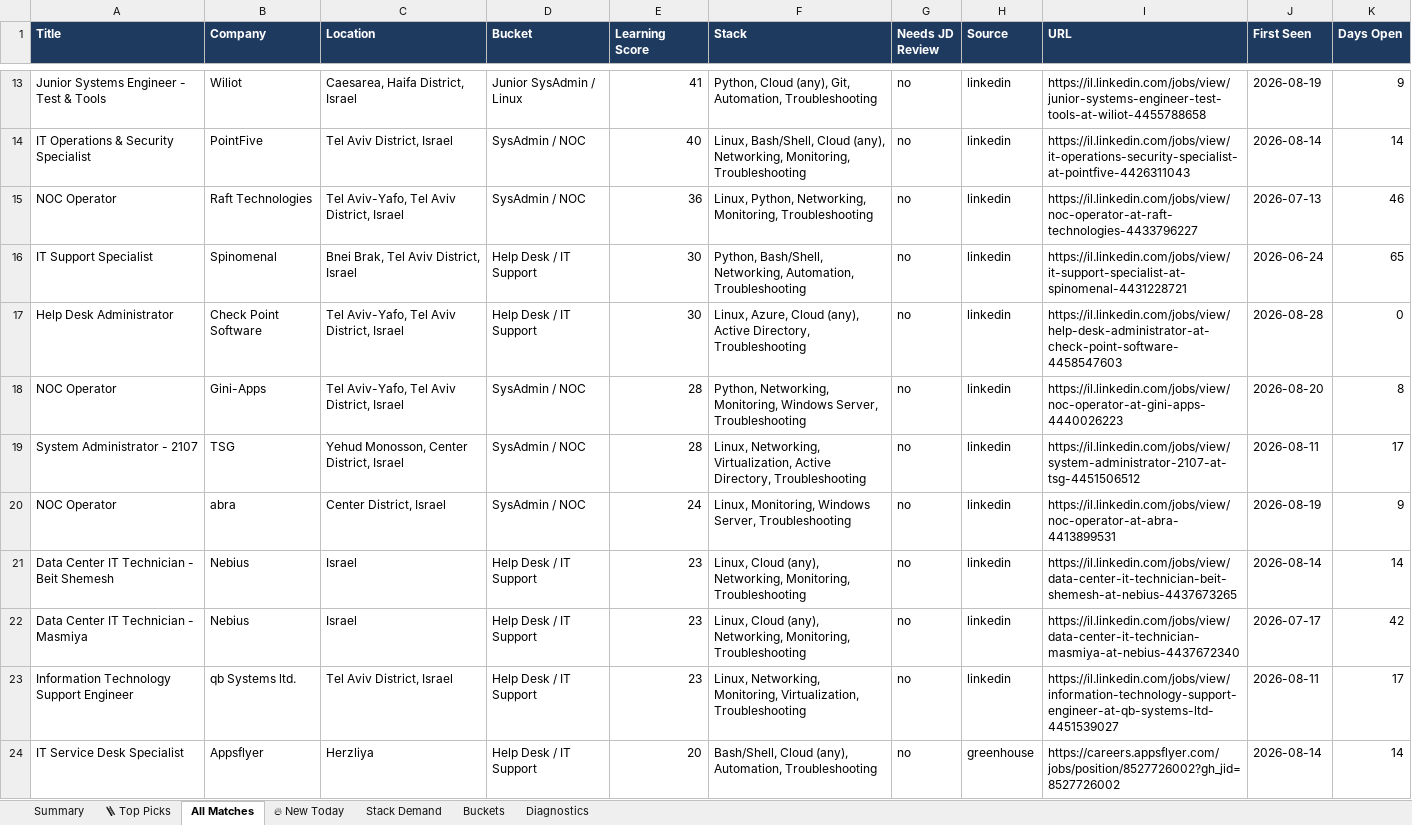
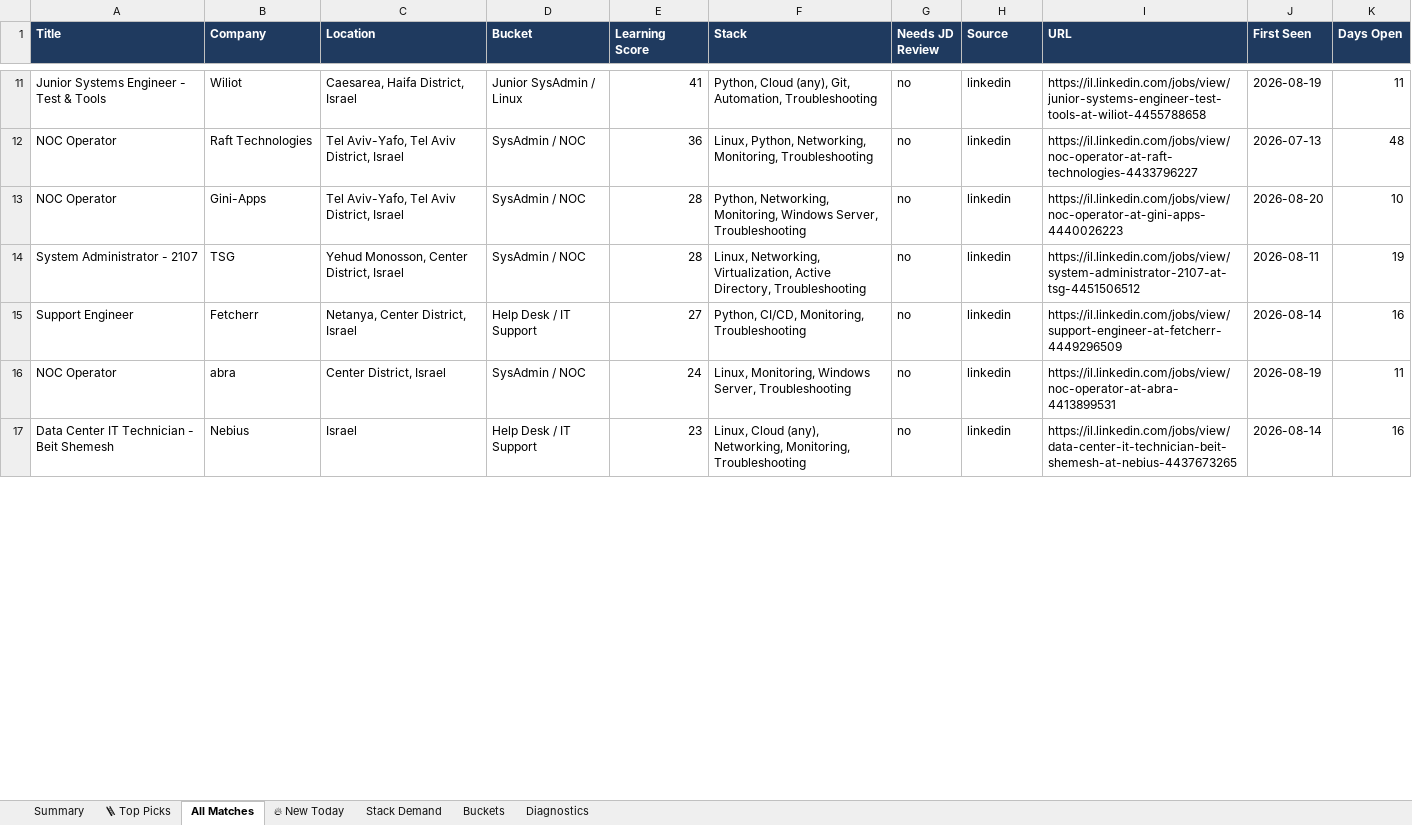
Before and after one commit to OrelBello/devops-market-data, an Excel workbook: reports/devops-juniors-israel-2026-W35.xlsx, sheet All Matches, drawn as a sheet; only a part is shown, gaps mark what is left out; values as stored, in another font and other column widths than the file's, no borders; removed rows and columns are numbered as before the commit, all else as after; the diff covers the shown part only; the diff names each change by its address in the sheet, - before the commit and + after, or states it on an @@ line.

```diff
--- a/reports/devops-juniors-israel-2026-W35.xlsx (sheet All Matches)
+++ b/reports/devops-juniors-israel-2026-W35.xlsx (sheet All Matches)
-K11 (Days Open): 9
+K11 (Days Open): 11
-row 14: IT Operations & Security Specialist | PointFive | Tel Aviv District, Israel | SysAdmin / NOC | 40 | Linux, Bash/Shell, Cloud (any), Networking, Monitoring, Troubleshooting | no | linkedin | https://il.linkedin.com/jobs/view/it-operations-security-specialist-at-pointfive-4426311043 | 2026-08-14 | 14
-K12 (Days Open): 46
+K12 (Days Open): 48
-row 16: IT Support Specialist | Spinomenal | Bnei Brak, Tel Aviv District, Israel | Help Desk / IT Support | 30 | Python, Bash/Shell, Networking, Automation, Troubleshooting | no | linkedin | https://il.linkedin.com/jobs/view/it-support-specialist-at-spinomenal-4431228721 | 2026-06-24 | 65
-row 17: Help Desk Administrator | Check Point Software | Tel Aviv-Yafo, Tel Aviv District, Israel | Help Desk / IT Support | 30 | Linux, Azure, Cloud (any), Active Directory, Troubleshooting | no | linkedin | https://il.linkedin.com/jobs/view/help-desk-administrator-at-check-point-software-4458547603 | 2026-08-28 | 0
-K13 (Days Open): 8
+K13 (Days Open): 10
-K14 (Days Open): 17
+K14 (Days Open): 19
+row 15: Support Engineer | Fetcherr | Netanya, Center District, Israel | Help Desk / IT Support | 27 | Python, CI/CD, Monitoring, Troubleshooting | no | linkedin | https://il.linkedin.com/jobs/view/support-engineer-at-fetcherr-4449296509 | 2026-08-14 | 16
-K16 (Days Open): 9
+K16 (Days Open): 11
-K17 (Days Open): 14
+K17 (Days Open): 16
-row 22: Data Center IT Technician - Masmiya | Nebius | Israel | Help Desk / IT Support | 23 | Linux, Cloud (any), Networking, Monitoring, Troubleshooting | no | linkedin | https://il.linkedin.com/jobs/view/data-center-it-technician-masmiya-at-nebius-4437672340 | 2026-07-17 | 42
-row 23: Information Technology Support Engineer | qb Systems ltd. | Tel Aviv District, Israel | Help Desk / IT Support | 23 | Linux, Networking, Monitoring, Virtualization, Troubleshooting | no | linkedin | https://il.linkedin.com/jobs/view/information-technology-support-engineer-at-qb-systems-ltd-4451539027 | 2026-08-11 | 17
-row 24: IT Service Desk Specialist | Appsflyer | Herzliya | Help Desk / IT Support | 20 | Bash/Shell, Cloud (any), Automation, Troubleshooting | no | greenhouse | https://careers.appsflyer.com/jobs/position/8527726002?gh_jid=8527726002 | 2026-08-14 | 14
```
Also changed, not shown: 3 added rows, 18 removed rows and 20 edited cells elsewhere in this sheet, sheet 🪜 Top Picks, sheet Stack Demand, sheet 🔥 New Today, sheet Summary, sheet Buckets, sheet Diagnostics, reports/devops-jobs-israel-2026-W35.xlsx, reports/devops-jobs-israel-latest.xlsx, 11 other files.
